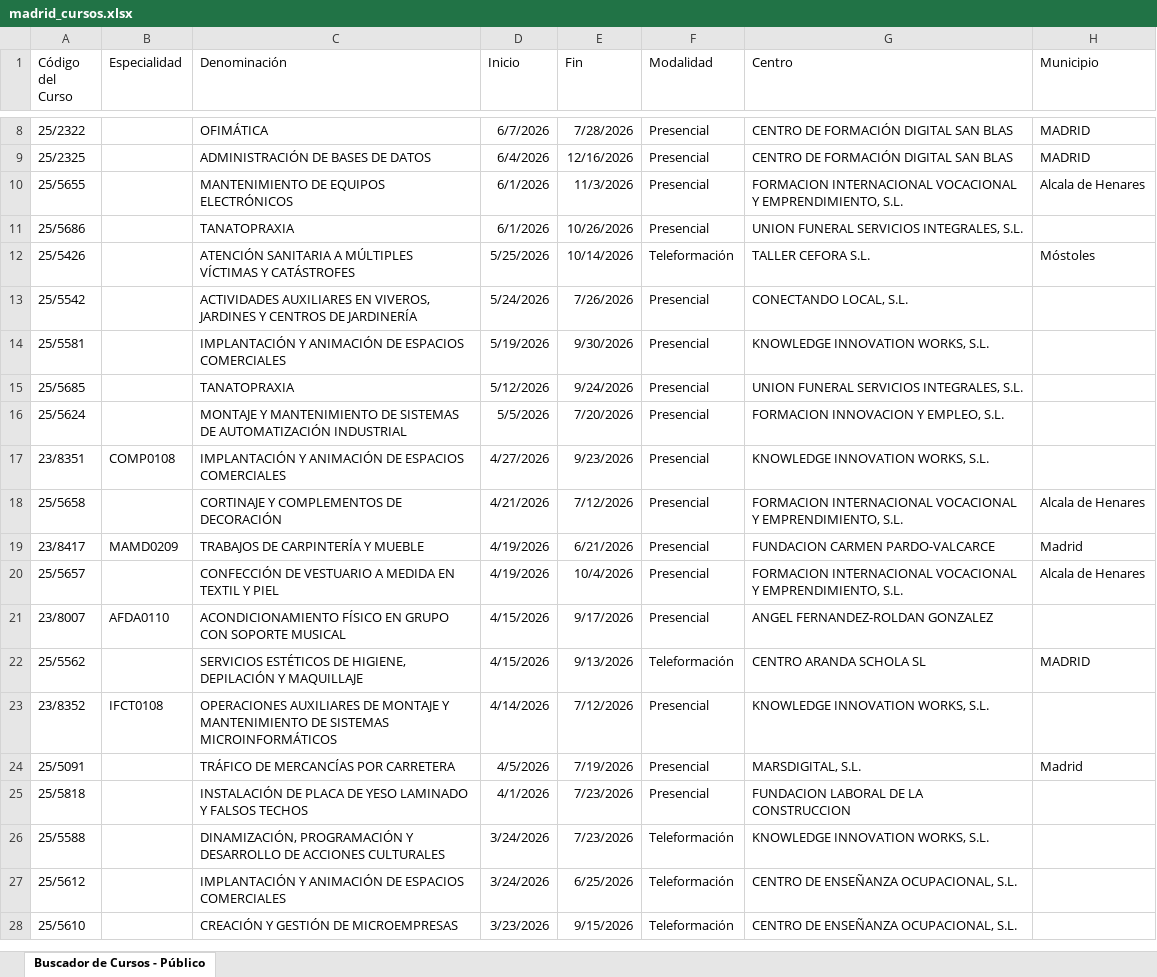
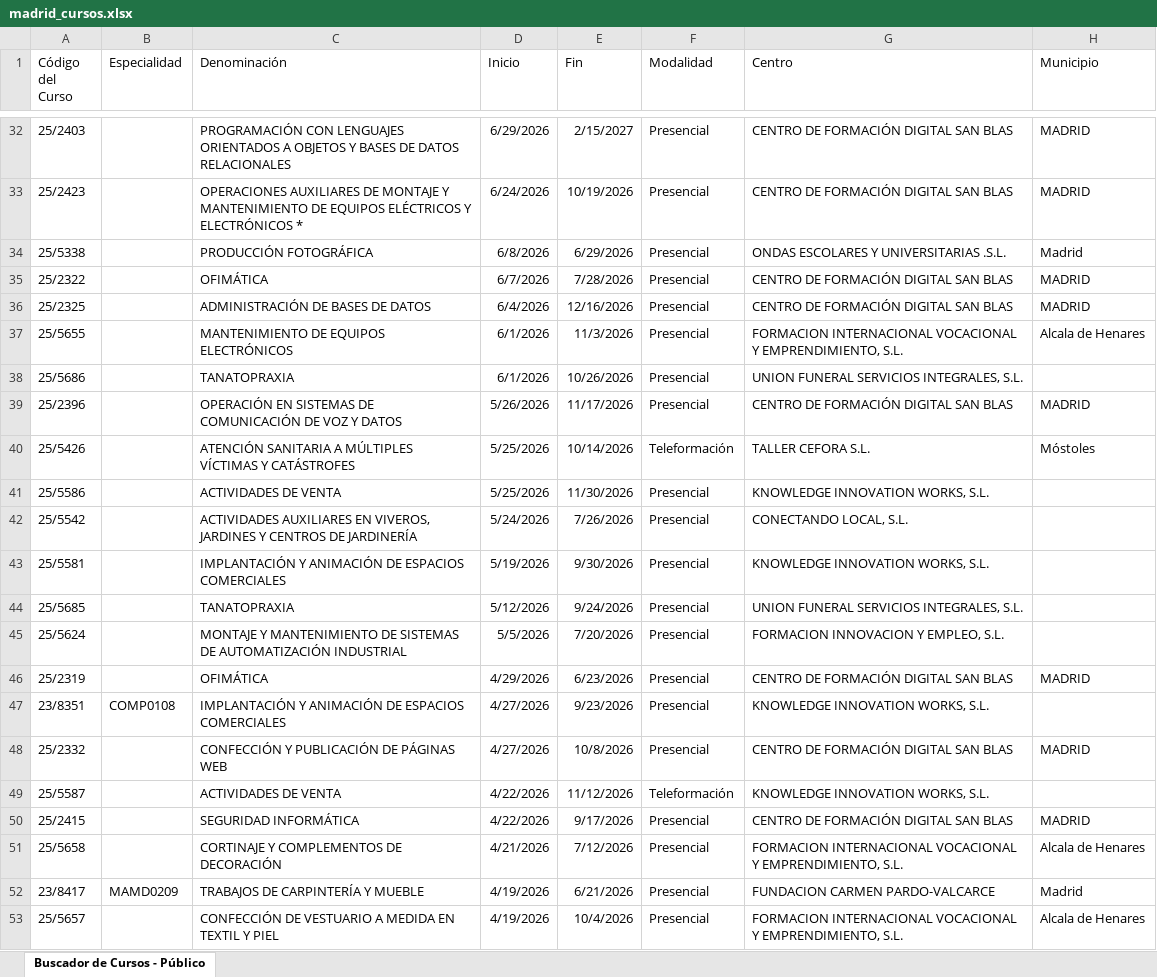
Before and after one commit to adavesik/cursos-de-formacion-SEPE, an Excel workbook: public/madrid_cursos.xlsx, sheet Buscador de Cursos - Público, drawn as a sheet; only a part is shown, gaps mark what is left out; the shorter side is filled out with more unchanged rows; values as stored, in another font and other column widths than the file's, no borders; the diff covers the shown part only; the diff names each change by its address in the sheet, - before the commit and + after, or states it on an @@ line.

```diff
--- a/public/madrid_cursos.xlsx (sheet Buscador de Cursos - Público)
+++ b/public/madrid_cursos.xlsx (sheet Buscador de Cursos - Público)
+row 32: 25/2403 |  | PROGRAMACIÓN CON LENGUAJES ORIENTADOS A OBJETOS Y BASES DE DATOS RELACIONALES | 6/29/2026 | 2/15/2027 | Presencial | CENTRO DE FORMACIÓN DIGITAL SAN BLAS | MADRID
+row 33: 25/2423 |  | OPERACIONES AUXILIARES DE MONTAJE Y MANTENIMIENTO DE EQUIPOS ELÉCTRICOS Y ELECTRÓNICOS * | 6/24/2026 | 10/19/2026 | Presencial | CENTRO DE FORMACIÓN DIGITAL SAN BLAS | MADRID
+row 34: 25/5338 |  | PRODUCCIÓN FOTOGRÁFICA | 6/8/2026 | 6/29/2026 | Presencial | ONDAS ESCOLARES Y UNIVERSITARIAS .S.L. | Madrid
+row 39: 25/2396 |  | OPERACIÓN EN SISTEMAS DE COMUNICACIÓN DE VOZ Y DATOS | 5/26/2026 | 11/17/2026 | Presencial | CENTRO DE FORMACIÓN DIGITAL SAN BLAS | MADRID
+row 41: 25/5586 |  | ACTIVIDADES DE VENTA | 5/25/2026 | 11/30/2026 | Presencial | KNOWLEDGE INNOVATION WORKS, S.L.
+row 46: 25/2319 |  | OFIMÁTICA | 4/29/2026 | 6/23/2026 | Presencial | CENTRO DE FORMACIÓN DIGITAL SAN BLAS | MADRID
+row 48: 25/2332 |  | CONFECCIÓN Y PUBLICACIÓN DE PÁGINAS WEB | 4/27/2026 | 10/8/2026 | Presencial | CENTRO DE FORMACIÓN DIGITAL SAN BLAS | MADRID
+row 49: 25/5587 |  | ACTIVIDADES DE VENTA | 4/22/2026 | 11/12/2026 | Teleformación | KNOWLEDGE INNOVATION WORKS, S.L.
+row 50: 25/2415 |  | SEGURIDAD INFORMÁTICA | 4/22/2026 | 9/17/2026 | Presencial | CENTRO DE FORMACIÓN DIGITAL SAN BLAS | MADRID
```
Also changed, not shown: 37 added rows and 46 removed rows elsewhere in this sheet.
